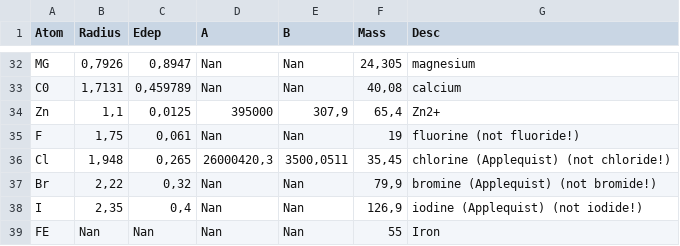
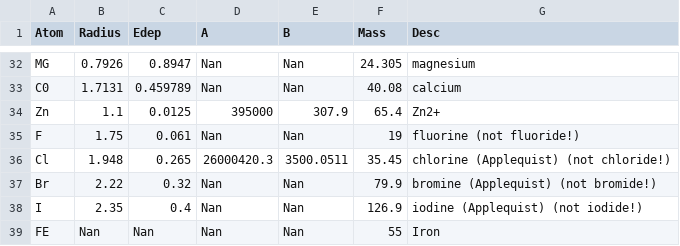
Before and after one commit to zedrian/smat, a CSV file: Docking_killer/VanDerWaals.csv, drawn as a sheet; only a part is shown, gaps mark what is left out; the diff covers the shown part only; the diff names each change by its address in the sheet, - before the commit and + after, or states it on an @@ line.

```diff
--- a/Docking_killer/VanDerWaals.csv
+++ b/Docking_killer/VanDerWaals.csv
-B32 (Radius): 0,7926
+B32 (Radius): 0.7926
-C32 (Edep): 0,8947
+C32 (Edep): 0.8947
-F32 (Mass): 24,305
+F32 (Mass): 24.305
-B33 (Radius): 1,7131
+B33 (Radius): 1.7131
-C33 (Edep): 0,459789
+C33 (Edep): 0.459789
-F33 (Mass): 40,08
+F33 (Mass): 40.08
-B34 (Radius): 1,1
+B34 (Radius): 1.1
-C34 (Edep): 0,0125
+C34 (Edep): 0.0125
-E34 (B): 307,9
+E34 (B): 307.9
-F34 (Mass): 65,4
+F34 (Mass): 65.4
-B35 (Radius): 1,75
+B35 (Radius): 1.75
-C35 (Edep): 0,061
+C35 (Edep): 0.061
-B36 (Radius): 1,948
+B36 (Radius): 1.948
-C36 (Edep): 0,265
+C36 (Edep): 0.265
-D36 (A): 26000420,3
+D36 (A): 26000420.3
-E36 (B): 3500,0511
+E36 (B): 3500.0511
-F36 (Mass): 35,45
+F36 (Mass): 35.45
-B37 (Radius): 2,22
+B37 (Radius): 2.22
-C37 (Edep): 0,32
+C37 (Edep): 0.32
-F37 (Mass): 79,9
+F37 (Mass): 79.9
-B38 (Radius): 2,35
+B38 (Radius): 2.35
-C38 (Edep): 0,4
+C38 (Edep): 0.4
-F38 (Mass): 126,9
+F38 (Mass): 126.9
```
Also changed, not shown: 103 edited cells elsewhere in this file, 1 other file.
